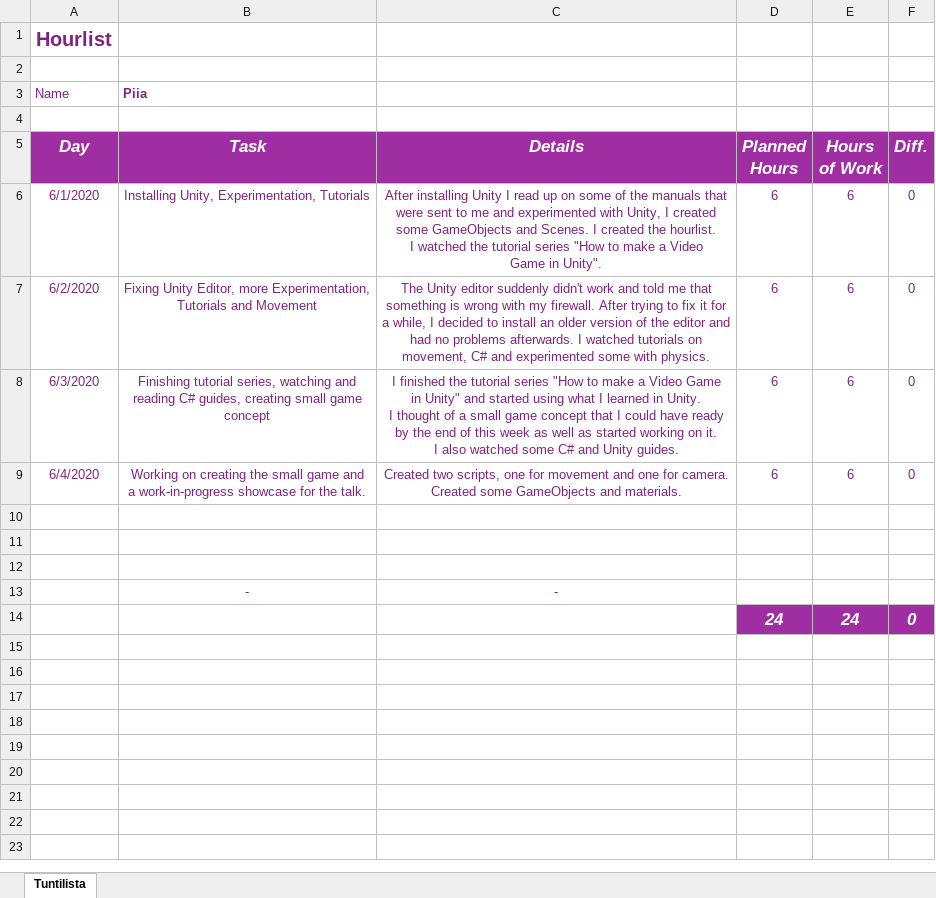
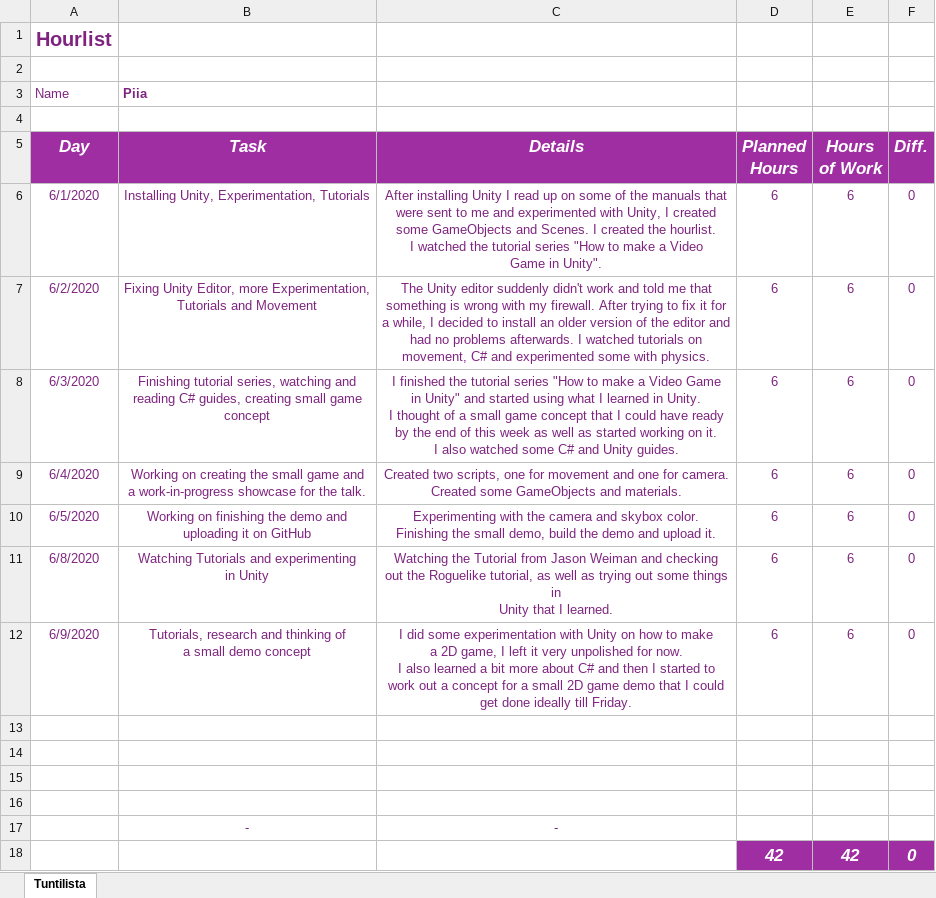
Before and after one commit to Nykage/unity, an Excel workbook: Tuntilista.xlsx, sheet Tuntilista, drawn as a sheet; values as stored, in another font and other column widths than the file's, no borders; removed rows and columns are numbered as before the commit, all else as after; ↵ is a line break in a cell; the diff names each change by its address in the sheet, - before the commit and + after, or states it on an @@ line.

Commit message:
tuntilista 9.6. commit

```diff
--- a/Tuntilista.xlsx (sheet Tuntilista)
+++ b/Tuntilista.xlsx (sheet Tuntilista)
+row 10: 6/5/2020 | Working on finishing the demo and ↵ uploading it on GitHub | Experimenting with the camera and skybox color. ↵ Finishing the small demo, build the demo and upload it. | 6 | 6 | 0
+row 11: 6/8/2020 | Watching Tutorials and experimenting ↵ in Unity | Watching the Tutorial from Jason Weiman and checking ↵ out the Roguelike tutorial, as well as trying out some things in ↵ Unity that I learned. | 6 | 6 | 0
+row 12: 6/9/2020 | Tutorials, research and thinking of ↵ a small demo concept | I did some experimentation with Unity on how to make ↵ a 2D game, I left it very unpolished for now. ↵ I also learned a bit more about C# and then I started to ↵ work out a concept for a small 2D game demo that I could ↵ get done ideally till Friday. | 6 | 6 | 0
+row 13: (empty)
-row 14:  |  |  | 24 | 24 | 0
+row 18:  |  |  | 42 | 42 | 0
```
